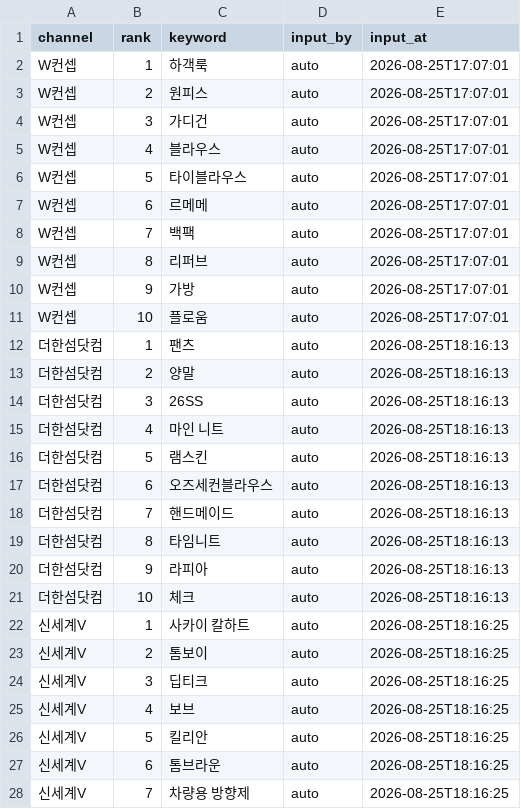
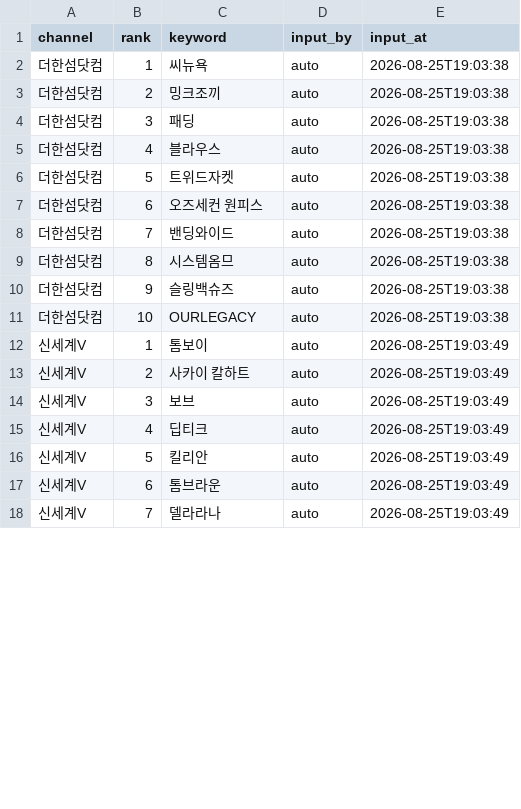
Before and after one commit to performanceteam12-sketch/babathe-trend-dashboard, a CSV file: data/app_search/2026-08-25.csv, drawn as a sheet; only a part is shown; the diff covers the shown part only.

```diff
--- a/data/app_search/2026-08-25.csv
+++ b/data/app_search/2026-08-25.csv
@@ -1,28 +1,18 @@
 channel,rank,keyword,input_by,input_at
-W컨셉,1,하객룩,auto,2026-08-25T17:07:01
-W컨셉,2,원피스,auto,2026-08-25T17:07:01
-W컨셉,3,가디건,auto,2026-08-25T17:07:01
-W컨셉,4,블라우스,auto,2026-08-25T17:07:01
-W컨셉,5,타이블라우스,auto,2026-08-25T17:07:01
-W컨셉,6,르메메,auto,2026-08-25T17:07:01
-W컨셉,7,백팩,auto,2026-08-25T17:07:01
-W컨셉,8,리퍼브,auto,2026-08-25T17:07:01
-W컨셉,9,가방,auto,2026-08-25T17:07:01
-W컨셉,10,플로움,auto,2026-08-25T17:07:01
-더한섬닷컴,1,팬츠,auto,2026-08-25T18:16:13
-더한섬닷컴,2,양말,auto,2026-08-25T18:16:13
-더한섬닷컴,3,26SS,auto,2026-08-25T18:16:13
-더한섬닷컴,4,마인 니트,auto,2026-08-25T18:16:13
-더한섬닷컴,5,램스킨,auto,2026-08-25T18:16:13
-더한섬닷컴,6,오즈세컨블라우스,auto,2026-08-25T18:16:13
-더한섬닷컴,7,핸드메이드,auto,2026-08-25T18:16:13
-더한섬닷컴,8,타임니트,auto,2026-08-25T18:16:13
-더한섬닷컴,9,라피아,auto,2026-08-25T18:16:13
-더한섬닷컴,10,체크,auto,2026-08-25T18:16:13
-신세계V,1,사카이 칼하트,auto,2026-08-25T18:16:25
-신세계V,2,톰보이,auto,2026-08-25T18:16:25
-신세계V,3,딥티크,auto,2026-08-25T18:16:25
-신세계V,4,보브,auto,2026-08-25T18:16:25
-신세계V,5,킬리안,auto,2026-08-25T18:16:25
-신세계V,6,톰브라운,auto,2026-08-25T18:16:25
-신세계V,7,차량용 방향제,auto,2026-08-25T18:16:25
+더한섬닷컴,1,씨뉴욕,auto,2026-08-25T19:03:38
+더한섬닷컴,2,밍크조끼,auto,2026-08-25T19:03:38
+더한섬닷컴,3,패딩,auto,2026-08-25T19:03:38
+더한섬닷컴,4,블라우스,auto,2026-08-25T19:03:38
+더한섬닷컴,5,트위드자켓,auto,2026-08-25T19:03:38
+더한섬닷컴,6,오즈세컨 원피스,auto,2026-08-25T19:03:38
+더한섬닷컴,7,밴딩와이드,auto,2026-08-25T19:03:38
+더한섬닷컴,8,시스템옴므,auto,2026-08-25T19:03:38
+더한섬닷컴,9,슬링백슈즈,auto,2026-08-25T19:03:38
+더한섬닷컴,10,OURLEGACY,auto,2026-08-25T19:03:38
+신세계V,1,톰보이,auto,2026-08-25T19:03:49
+신세계V,2,사카이 칼하트,auto,2026-08-25T19:03:49
+신세계V,3,보브,auto,2026-08-25T19:03:49
+신세계V,4,딥티크,auto,2026-08-25T19:03:49
+신세계V,5,킬리안,auto,2026-08-25T19:03:49
+신세계V,6,톰브라운,auto,2026-08-25T19:03:49
+신세계V,7,델라라나,auto,2026-08-25T19:03:49
```
Also changed, not shown: 10 added rows and 25 edited cells elsewhere in this file.
